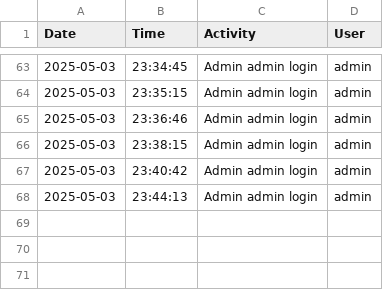
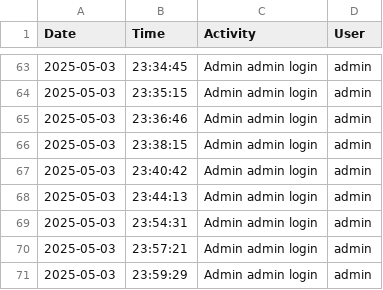
Before and after one commit to osizk/Game-Recommendation-System, a CSV file: Logging/logging_2025-05-03.csv, drawn as a sheet; only a part is shown, gaps mark what is left out; the diff names each change by its address in the sheet, - before the commit and + after, or states it on an @@ line.

```diff
--- a/Logging/logging_2025-05-03.csv
+++ b/Logging/logging_2025-05-03.csv
+row 69: 2025-05-03 | 23:54:31 | Admin admin login | admin
+row 70: 2025-05-03 | 23:57:21 | Admin admin login | admin
+row 71: 2025-05-03 | 23:59:29 | Admin admin login | admin
```
Also changed, not shown: 2 other files.
